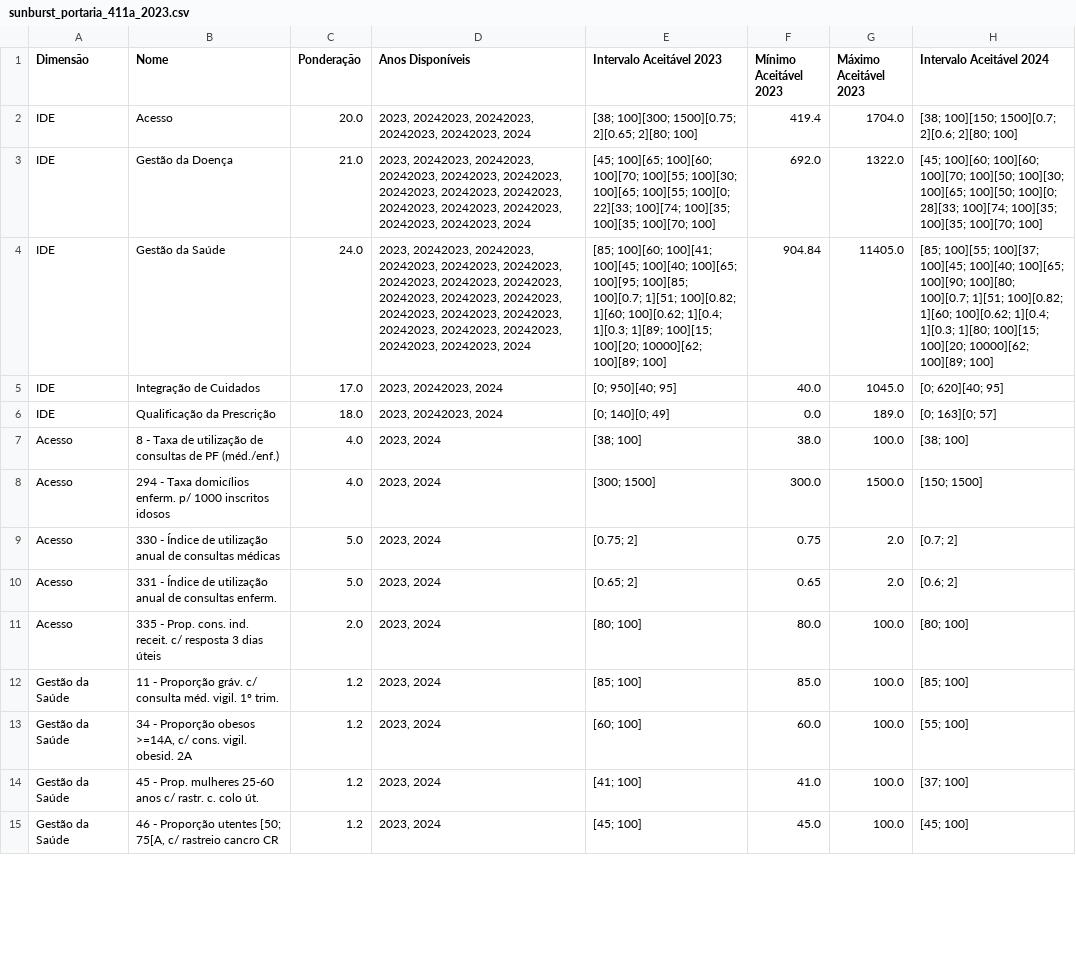
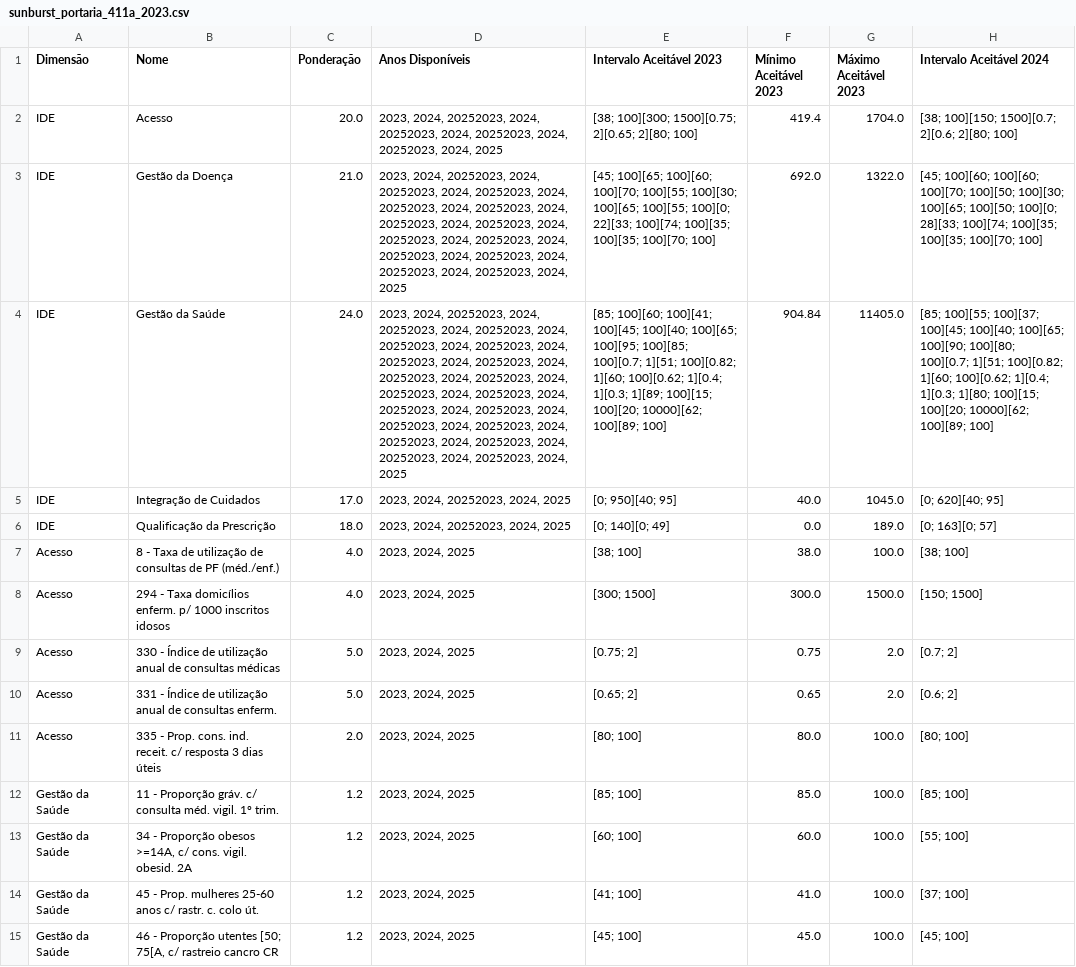
Before and after one commit to DiogoCarapito/mgfhub, a CSV file: data/sunburst_portaria_411a_2023.csv, drawn as a sheet; only a part is shown; the diff covers the shown part only; the diff names each change by its address in the sheet, - before the commit and + after, or states it on an @@ line.

```diff
--- a/data/sunburst_portaria_411a_2023.csv
+++ b/data/sunburst_portaria_411a_2023.csv
-D2 (Anos Disponíveis): 2023, 20242023, 20242023, 20242023, 20242023, 2024
+D2 (Anos Disponíveis): 2023, 2024, 20252023, 2024, 20252023, 2024, 20252023, 2024, 20252023, 2024, 2025
-D3 (Anos Disponíveis): 2023, 20242023, 20242023, 20242023, 20242023, 20242023, 20242023, 20242023, 20242023, 20242023, 20242023, 20242023, 20242023, 20242023, 2024
+D3 (Anos Disponíveis): 2023, 2024, 20252023, 2024, 20252023, 2024, 20252023, 2024, 20252023, 2024, 20252023, 2024, 20252023, 2024, 20252023, 2024, 20252023, 2024, 20252023, 2024, 20252023, 2024, 20252023, 2024, 20252023, 2024, 20252023, 2024, 2025
-D4 (Anos Disponíveis): 2023, 20242023, 20242023, 20242023, 20242023, 20242023, 20242023, 20242023, 20242023, 20242023, 20242023, 20242023, 20242023, 20242023, 20242023, 20242023, 20242023, 20242023, 20242023, 20242023, 2024
+D4 (Anos Disponíveis): 2023, 2024, 20252023, 2024, 20252023, 2024, 20252023, 2024, 20252023, 2024, 20252023, 2024, 20252023, 2024, 20252023, 2024, 20252023, 2024, 20252023, 2024, 20252023, 2024, 20252023, 2024, 20252023, 2024, 20252023, 2024, 20252023, 2024, 20252023, 2024, 20252023, 2024, 20252023, 2024, 20252023, 2024, 20252023, 2024, 2025
-D5:D6 (Anos Disponíveis): 2023, 20242023, 2024
+D5:D6 (Anos Disponíveis): 2023, 2024, 20252023, 2024, 2025
-D7:D15 (Anos Disponíveis): 2023, 2024
+D7:D15 (Anos Disponíveis): 2023, 2024, 2025
```
Also changed, not shown: 34 edited cells elsewhere in this file, 16 other files.
